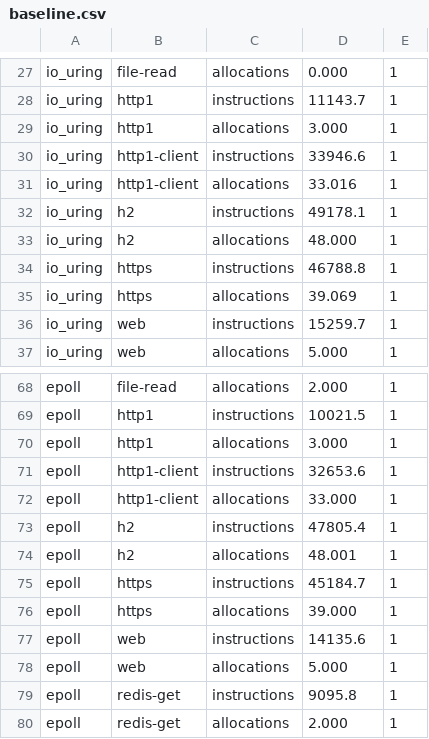
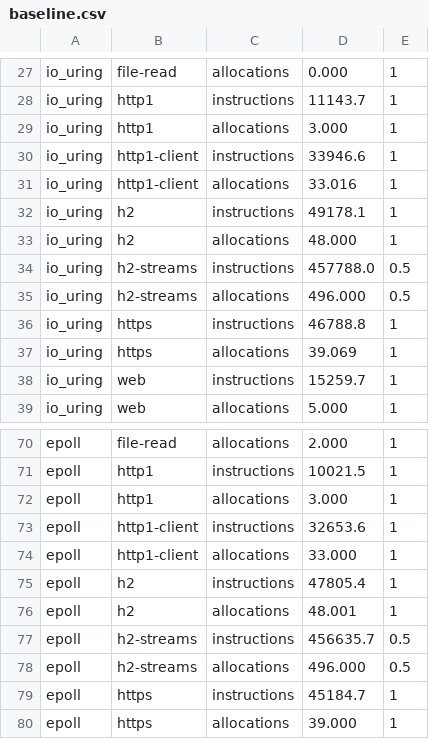
Before and after one commit to giong-run/Giong, a CSV file: bench/instr/baseline.csv, drawn as a sheet; only a part is shown, gaps mark what is left out; the shorter side is filled out with more unchanged rows; the diff names each change by its address in the sheet, - before the commit and + after, or states it on an @@ line.

```diff
--- a/bench/instr/baseline.csv
+++ b/bench/instr/baseline.csv
+row 34: io_uring | h2-streams | instructions | 457788.0 | 0.5
+row 35: io_uring | h2-streams | allocations | 496.000 | 0.5
+row 77: epoll | h2-streams | instructions | 456635.7 | 0.5
+row 78: epoll | h2-streams | allocations | 496.000 | 0.5
```
Also changed, not shown: bench/results/instr/raw.csv, 8 other files.
